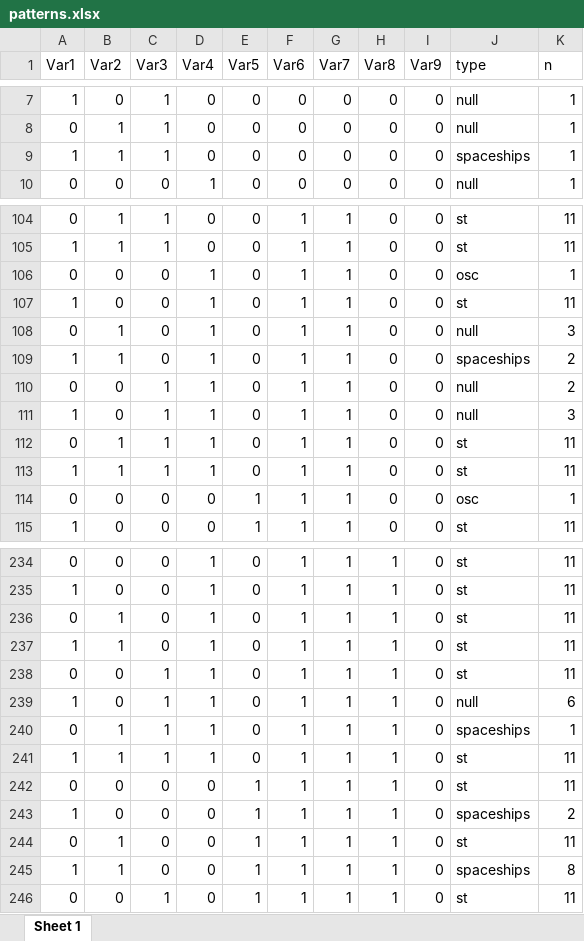
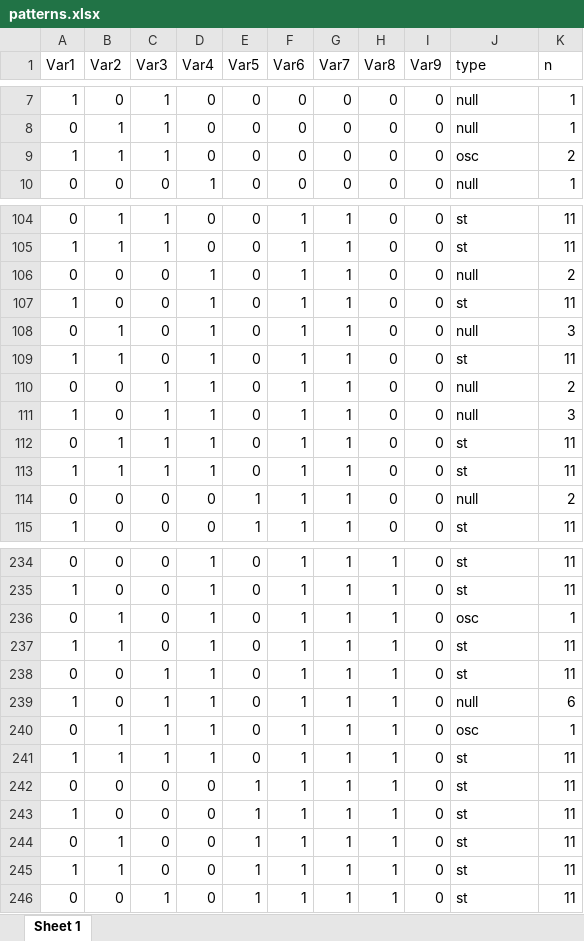
Before and after one commit to WilliamNoblet/LIFE-GAME, an Excel workbook: patterns.xlsx, sheet Sheet 1, drawn as a sheet; only a part is shown, gaps mark what is left out; values as stored, in another font and other column widths than the file's, no borders; the diff covers the shown part only; the diff names each change by its address in the sheet, - before the commit and + after, or states it on an @@ line.

```diff
--- a/patterns.xlsx (sheet Sheet 1)
+++ b/patterns.xlsx (sheet Sheet 1)
-J9 (type): spaceships
+J9 (type): osc
-K9 (n): 1
+K9 (n): 2
-J106 (type): osc
+J106 (type): null
-K106 (n): 1
+K106 (n): 2
-J109 (type): spaceships
+J109 (type): st
-K109 (n): 2
+K109 (n): 11
-J114 (type): osc
+J114 (type): null
-K114 (n): 1
+K114 (n): 2
-J236 (type): st
+J236 (type): osc
-K236 (n): 11
+K236 (n): 1
-J240 (type): spaceships
+J240 (type): osc
-J243 (type): spaceships
+J243 (type): st
-K243 (n): 2
+K243 (n): 11
-J245 (type): spaceships
+J245 (type): st
-K245 (n): 8
+K245 (n): 11
```
Also changed, not shown: 86 edited cells elsewhere in this sheet, 5 other files.
